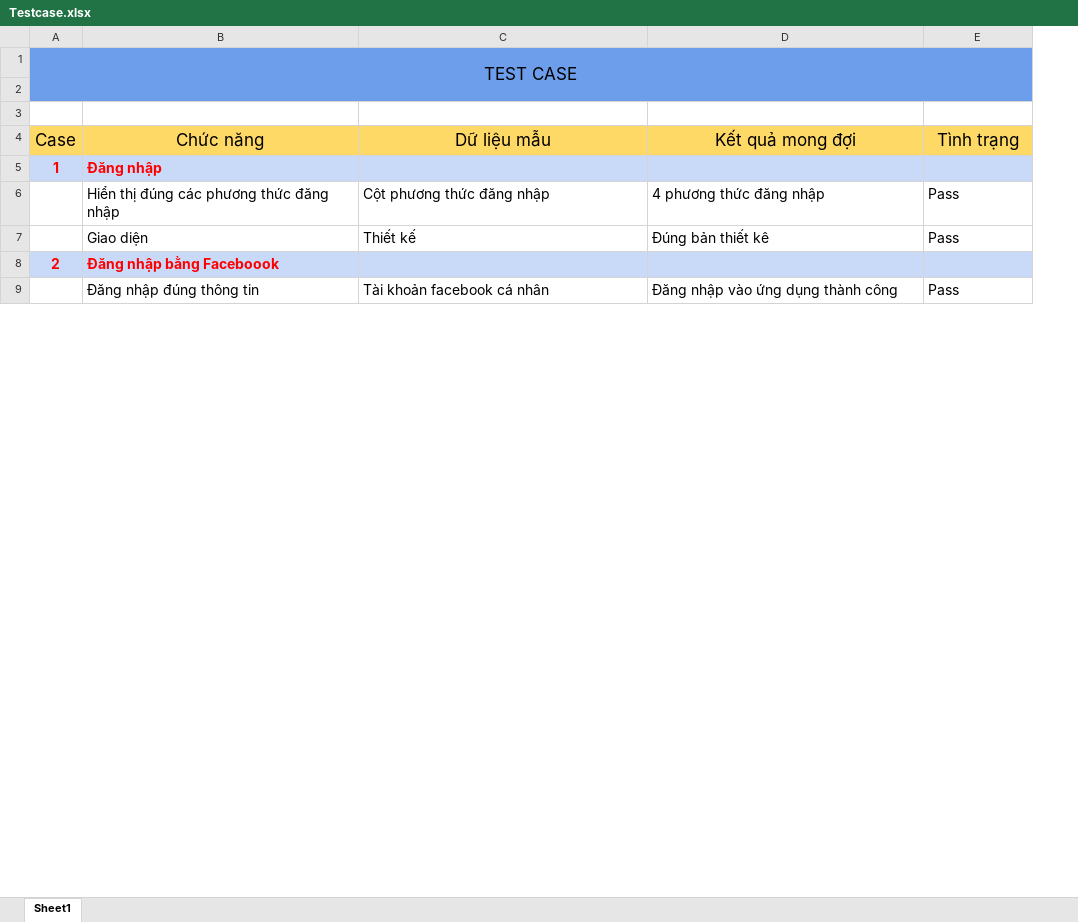
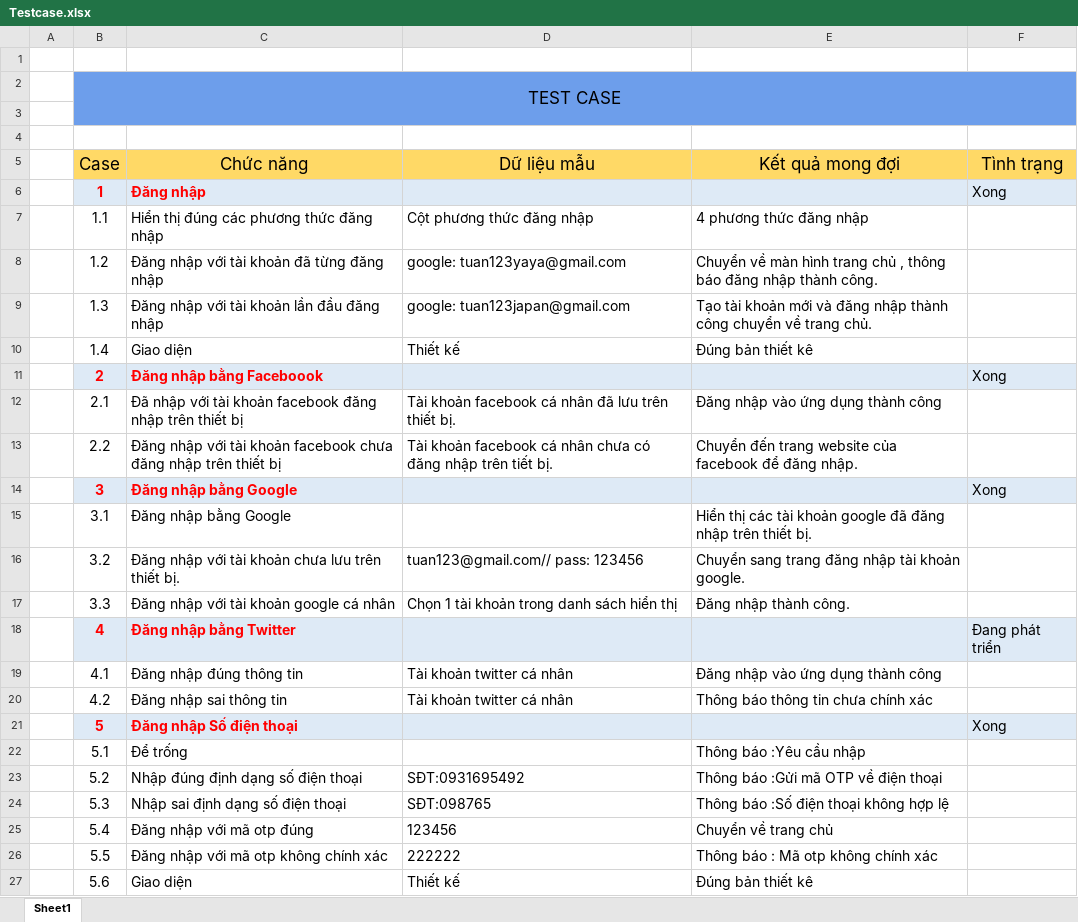
Before and after one commit to pu1611nd/Vishort-MTT, an Excel workbook: tailieuthietke/Testcase.xlsx, sheet Sheet1, drawn as a sheet; only a part is shown; values as stored, in another font and other column widths than the file's, no borders; charts and pictures not drawn; removed rows and columns are numbered as before the commit, all else as after; the diff covers the shown part only; the diff names each change by its address in the sheet, - before the commit and + after, or states it on an @@ line.

Commit message:
update
tuan

```diff
--- a/tailieuthietke/Testcase.xlsx (sheet Sheet1)
+++ b/tailieuthietke/Testcase.xlsx (sheet Sheet1)
+column A, empty
+row 1: (empty)
-F6 (Tình trạng): (empty)
+F6 (Tình trạng): Xong
-B7 (Case): (empty)
+B7 (Case): 1.1
-F7 (Tình trạng): Pass
+F7 (Tình trạng): (empty)
+row 8:  | 1.2 | Đăng nhập với tài khoản đã từng đăng nhập | google: tuan123yaya@gmail.com | Chuyển về màn hình trang chủ , thông báo đăng nhập thành công.
+row 9:  | 1.3 | Đăng nhập với tài khoản lần đầu đăng nhập | google: tuan123japan@gmail.com | Tạo tài khoản mới và đăng nhập thành công chuyển về trang chủ.
-B10 (Case): (empty)
+B10 (Case): 1.4
-F10 (Tình trạng): Pass
+F10 (Tình trạng): (empty)
-F11 (Tình trạng): (empty)
+F11 (Tình trạng): Xong
-row 9:  | Đăng nhập đúng thông tin | Tài khoản facebook cá nhân | Đăng nhập vào ứng dụng thành công | Pass
+row 12:  | 2.1 | Đã nhập với tài khoản facebook đăng nhập trên thiết bị | Tài khoản facebook cá nhân đã lưu trên thiết bị. | Đăng nhập vào ứng dụng thành công
+row 13:  | 2.2 | Đăng nhập với tài khoản facebook chưa đăng nhập trên thiết bị | Tài khoản facebook cá nhân chưa có đăng nhập trên tiết bị. | Chuyển đến trang website của facebook để đăng nhập.
+row 14:  | 3 | Đăng nhập bằng Google |  |  | Xong
+row 15:  | 3.1 | Đăng nhập bằng Google |  | Hiển thị các tài khoản google đã đăng nhập trên thiết bị.
+row 16:  | 3.2 | Đăng nhập với tài khoản chưa lưu trên thiết bị. | tuan123@gmail.com// pass: 123456 | Chuyển sang trang đăng nhập tài khoản google.
+row 17:  | 3.3 | Đăng nhập với tài khoản google cá nhân | Chọn 1 tài khoản trong danh sách hiển thị | Đăng nhập thành công.
@@ row 14 moved to row 18: 4 @@
+row 19:  | 4.1 | Đăng nhập đúng thông tin | Tài khoản twitter cá nhân | Đăng nhập vào ứng dụng thành công
+row 20:  | 4.2 | Đăng nhập sai thông tin | Tài khoản twitter cá nhân | Thông báo thông tin chưa chính xác
+row 21:  | 5 | Đăng nhập Số điện thoại |  |  | Xong
+row 22:  | 5.1 | Để trống |  | Thông báo :Yêu cầu nhập
+row 23:  | 5.2 | Nhập đúng định dạng số điện thoại | SĐT:0931695492 | Thông báo :Gửi mã OTP về điện thoại
+row 24:  | 5.3 | Nhập sai định dạng số điện thoại | SĐT:098765 | Thông báo :Số điện thoại không hợp lệ
+row 25:  | 5.4 | Đăng nhập với mã otp đúng | 123456 | Chuyển về trang chủ
+row 26:  | 5.5 | Đăng nhập với mã otp không chính xác | 222222 | Thông báo : Mã otp không chính xác
+row 27:  | 5.6 | Giao diện | Thiết kế | Đúng bản thiết kê
```
Also changed, not shown: 107 added rows, 72 removed rows, 2 moved rows, 52 edited cells and cell formats elsewhere in this sheet, charts or pictures, 45 other files.
